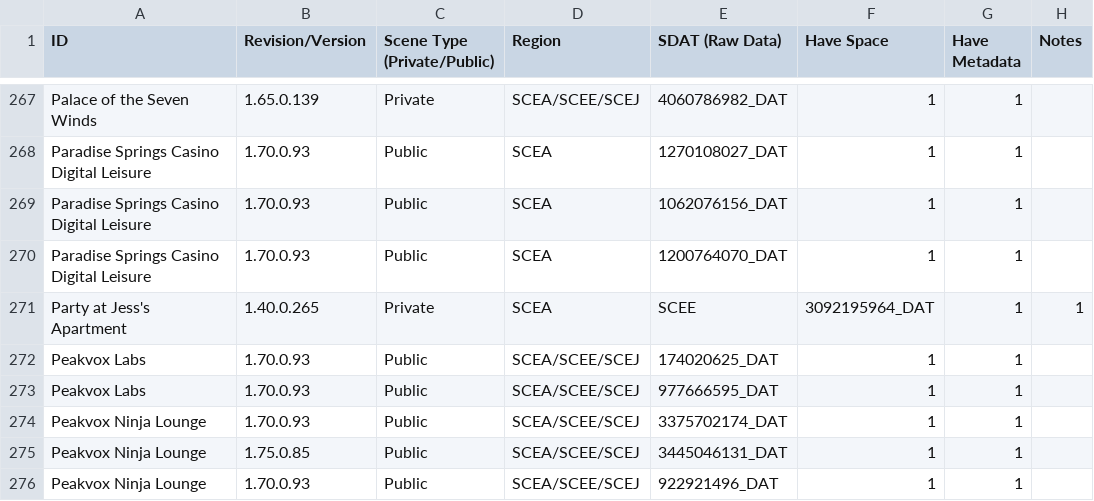
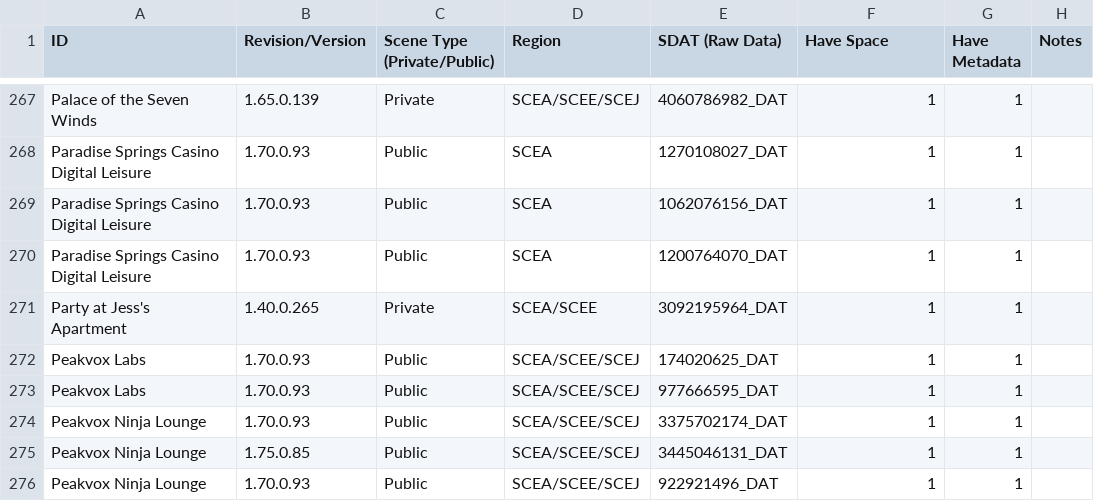
Before and after one commit to NagatoDEV/PlayStation-Home-Scene-List-Spreadsheet, a CSV file: Destination Home Archive Public-Private Scene List.csv, drawn as a sheet; only a part is shown, gaps mark what is left out.

Commit message:
Update Destination Home Archive Public-Private Scene List.csv

```diff
--- a/Destination Home Archive Public-Private Scene List.csv
+++ b/Destination Home Archive Public-Private Scene List.csv
@@ -270,3 +270,3 @@ Paradise Springs Casino Digital Leisure ,1.70.0.93,Public,SCEA,1062076156_DAT,1,
 Paradise Springs Casino Digital Leisure ,1.70.0.93,Public,SCEA,1200764070_DAT,1,1,
-Party at Jess's Apartment,1.40.0.265,Private,SCEA,SCEE,3092195964_DAT,1,1,
+Party at Jess's Apartment,1.40.0.265,Private,SCEA/SCEE,3092195964_DAT,1,1,
 Peakvox Labs,1.70.0.93,Public,SCEA/SCEE/SCEJ,174020625_DAT,1,1,
```
